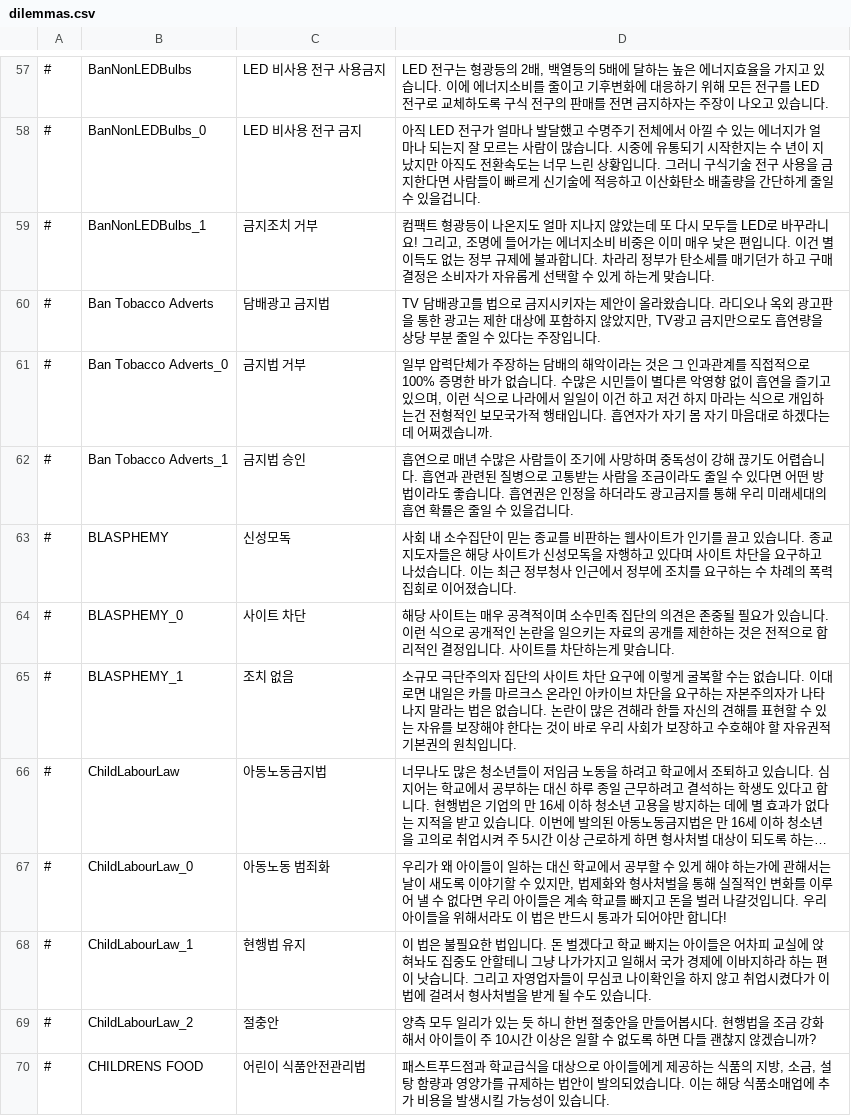
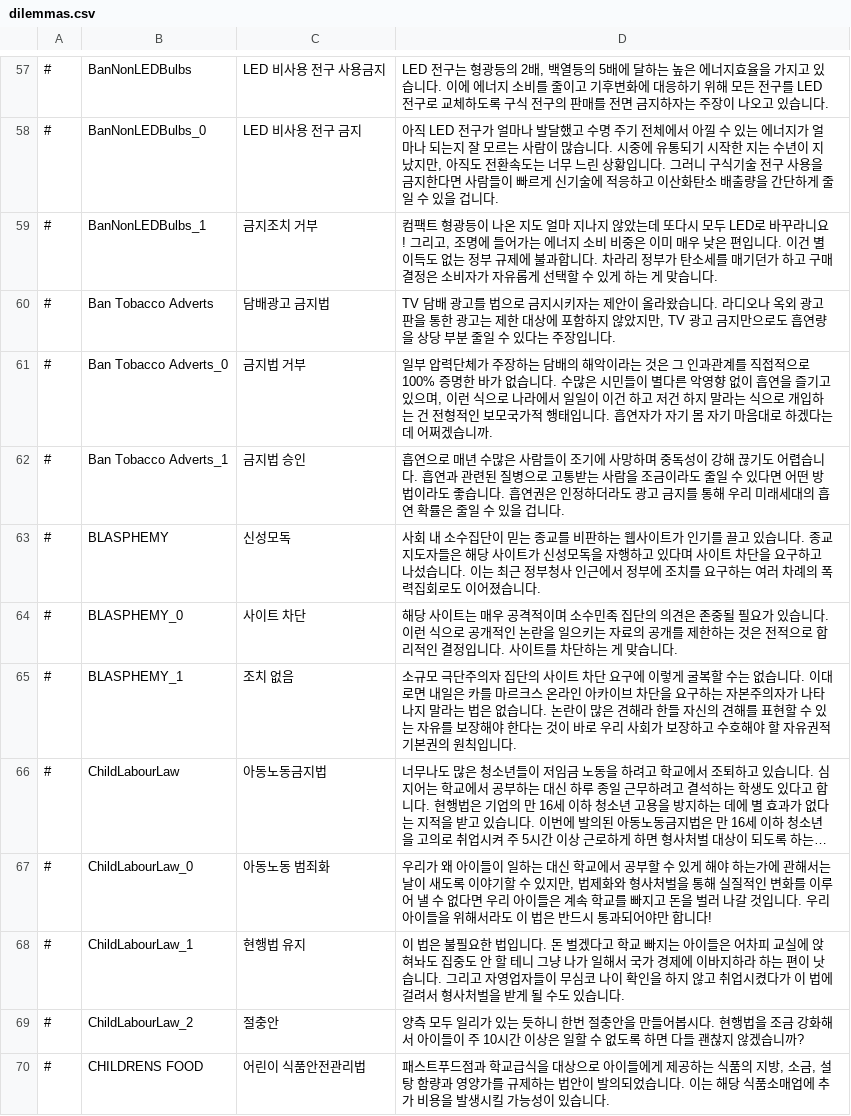
Before and after one commit to whiteforce4/Democracy4KoreanTranslation, a CSV file: Korean/dilemmas.csv, drawn as a sheet; only a part is shown, gaps mark what is left out; long unchanged cells end in …; the diff covers the shown part only; the diff names each change by its address in the sheet, - before the commit and + after, or states it on an @@ line.

```diff
--- a/Korean/dilemmas.csv
+++ b/Korean/dilemmas.csv
-D57: …에너지소비를…
+D57: …에너지 소비를…
-D58: …고 수명주기 전체에서 아낄 수 있는 에너지가 얼마나 되는지 잘 모르는 사람이 많습니다. 시중에 유통되기 시작한지는 수 년이 지났지만 아직도 전환속도는 너무 느린 상황입니다. 그러니 구식기술 전구 사용을 금지한다면 사람들이 빠르게 신기술에 적응하고 이산화탄소 배출량을 간단하게 줄일 수 있을겁니다.
+D58: …고 수명 주기 전체에서 아낄 수 있는 에너지가 얼마나 되는지 잘 모르는 사람이 많습니다. 시중에 유통되기 시작한 지는 수년이 지났지만, 아직도 전환속도는 너무 느린 상황입니다. 그러니 구식기술 전구 사용을 금지한다면 사람들이 빠르게 신기술에 적응하고 이산화탄소 배출량을 간단하게 줄일 수 있을 겁니다.
-D59: …이 나온지도 얼마 지나지 않았는데 또 다시 모두들 LED로 바꾸라니요! 그리고, 조명에 들어가는 에너지소비 비중은 이미 매우 낮은 편입니다. 이건 별 이득도 없는 정부 규제에 불과합니다. 차라리 정부가 탄소세를 매기던가 하고 구매결정은 소비자가 자유롭게 선택할 수 있게 하는게 맞습…
+D59: …이 나온 지도 얼마 지나지 않았는데 또다시 모두 LED로 바꾸라니요! 그리고, 조명에 들어가는 에너지 소비 비중은 이미 매우 낮은 편입니다. 이건 별 이득도 없는 정부 규제에 불과합니다. 차라리 정부가 탄소세를 매기던가 하고 구매 결정은 소비자가 자유롭게 선택할 수 있게 하는 게 맞습…
-D60: TV 담배광고를…
+D60: TV 담배 광고를…
-D61: …하지 마라는 식으로 개입하는건 전형…
+D61: …하지 말라는 식으로 개입하는 건 전형…
-D62: …은 인정을 하더라도 광고금지를 통해 우리 미래세대의 흡연 확률은 줄일 수 있을겁니다.
+D62: …은 인정하더라도 광고 금지를 통해 우리 미래세대의 흡연 확률은 줄일 수 있을 겁니다.
-D63: …구하는 수 차례의 폭력집회로 이어졌…
+D63: …구하는 여러 차례의 폭력집회로도 이어졌…
-D64: …차단하는게 맞습…
+D64: …차단하는 게 맞습…
-D67: …러 나갈것입니다. 우리 아이들을 위해서라도 이 법은 반드시 통과가 되어야만…
+D67: …러 나갈 것입니다. 우리 아이들을 위해서라도 이 법은 반드시 통과되어야만…
-D68: …중도 안할테니 그냥 나가가지고 일해서 국가 경제에 이바지하라 하는 편이 낫습니다. 그리고 자영업자들이 무심코 나이확인을…
+D68: …중도 안 할 테니 그냥 나가 일해서 국가 경제에 이바지하라 하는 편이 낫습니다. 그리고 자영업자들이 무심코 나이 확인을…
-D69: …있는 듯 하니 한…
+D69: …있는 듯하니 한…
```
Also changed, not shown: 57 edited cells elsewhere in this file.
